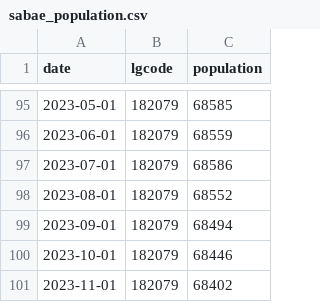
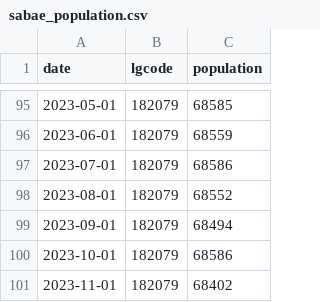
Before and after one commit to code4fukui/opendata_fukui, a CSV file: sabae_population.csv, drawn as a sheet; only a part is shown, gaps mark what is left out.

Commit message:
update data

```diff
--- a/sabae_population.csv
+++ b/sabae_population.csv
@@ -99,3 +99,3 @@
 2023-09-01,182079,68494
-2023-10-01,182079,68446
+2023-10-01,182079,68586
 2023-11-01,182079,68402
```
